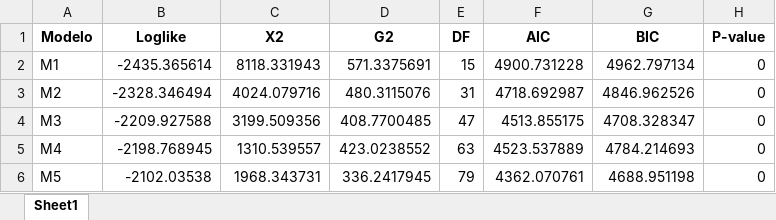
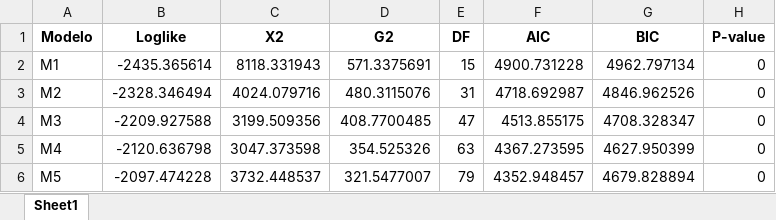
Before and after one commit to Andreas-Lafferte/Labour-Strikes-Chile-2020-LCM, an Excel workbook: output/ajuste2016.xlsx, sheet Sheet1, drawn as a sheet; values as stored, in another font and other column widths than the file's, no borders; the diff names each change by its address in the sheet, - before the commit and + after, or states it on an @@ line.

```diff
--- a/output/ajuste2016.xlsx (sheet Sheet1)
+++ b/output/ajuste2016.xlsx (sheet Sheet1)
-B5 (Loglike): -2198.768945
+B5 (Loglike): -2120.636798
-C5 (X2): 1310.539557
+C5 (X2): 3047.373598
-D5 (G2): 423.0238552
+D5 (G2): 354.525326
-F5 (AIC): 4523.537889
+F5 (AIC): 4367.273595
-G5 (BIC): 4784.214693
+G5 (BIC): 4627.950399
-B6 (Loglike): -2102.03538
+B6 (Loglike): -2097.474228
-C6 (X2): 1968.343731
+C6 (X2): 3732.448537
-D6 (G2): 336.2417945
+D6 (G2): 321.5477007
-F6 (AIC): 4362.070761
+F6 (AIC): 4352.948457
-G6 (BIC): 4688.951198
+G6 (BIC): 4679.828894
```
Also changed, not shown: output/ajuste2017.xlsx, output/ajuste2018.xlsx, 21 other files.
